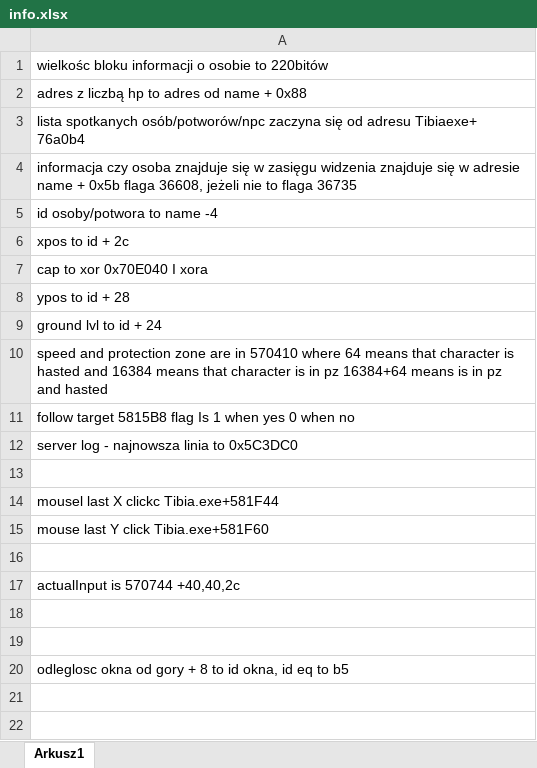
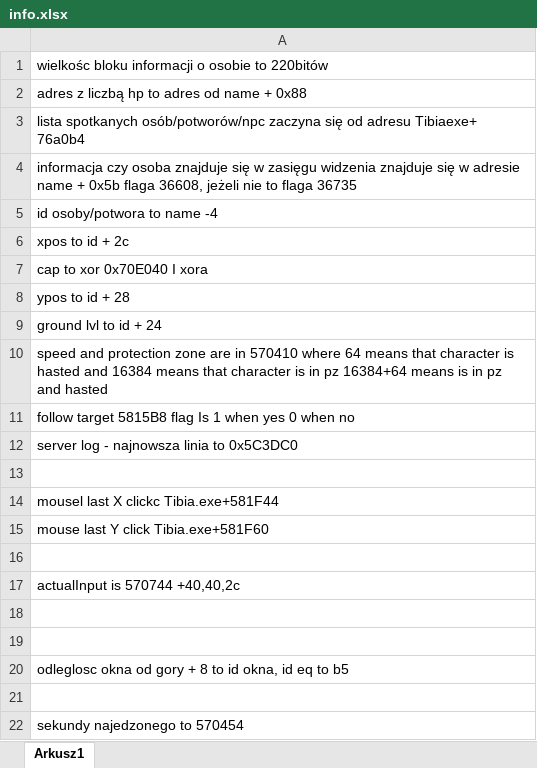
Before and after one commit to wmatecki97/TibiaHelper, an Excel workbook: info.xlsx, sheet Arkusz1, drawn as a sheet; values as stored, in another font and other column widths than the file's, no borders; the diff names each change by its address in the sheet, - before the commit and + after, or states it on an @@ line.

```diff
--- a/info.xlsx (sheet Arkusz1)
+++ b/info.xlsx (sheet Arkusz1)
+row 21: (empty)
+row 22: sekundy najedzonego to 570454
```
Also changed, not shown: 28 other files.
